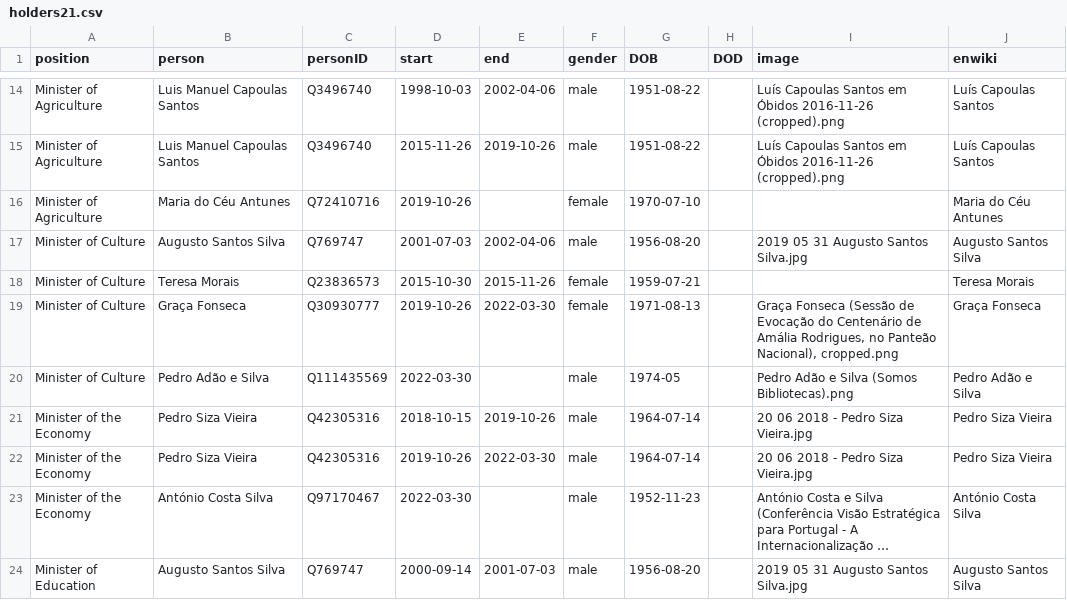
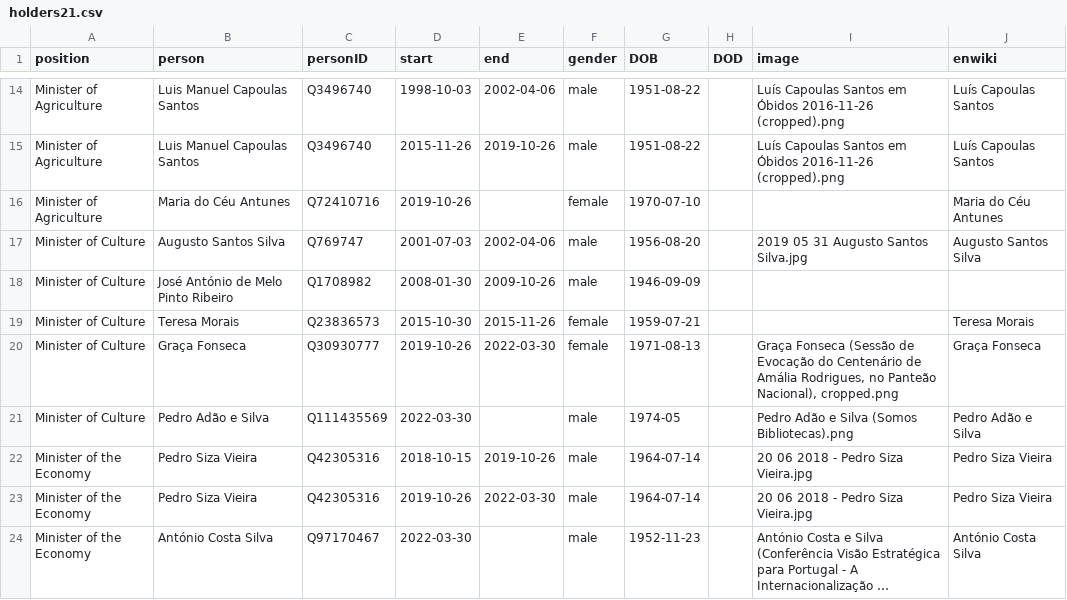
Before and after one commit to every-politician-scrapers/portugal-cabinet, a CSV file: html/holders21.csv, drawn as a sheet; only a part is shown, gaps mark what is left out; the shorter side is filled out with more unchanged rows; long unchanged cells end in ….

```diff
--- a/html/holders21.csv
+++ b/html/holders21.csv
@@ -17,2 +17,3 @@ Minister of Agriculture,Maria do Céu Antunes,Q72410716,2019-10-26,,female,1970-
 Minister of Culture,Augusto Santos Silva,Q769747,2001-07-03,2002-04-06,male,1956-08-20,,2019 05 31 Augusto Santos Silva.jpg,Augusto Santos Silva
+Minister of Culture,José António de Melo Pinto Ribeiro,Q1708982,2008-01-30,2009-10-26,male,1946-09-09,,,
 Minister of Culture,Teresa Morais,Q23836573,2015-10-30,2015-11-26,female,1959-07-21,,,Teresa Morais
```
Also changed, not shown: html/legislators.csv.
